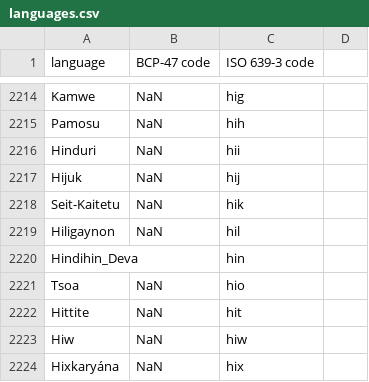
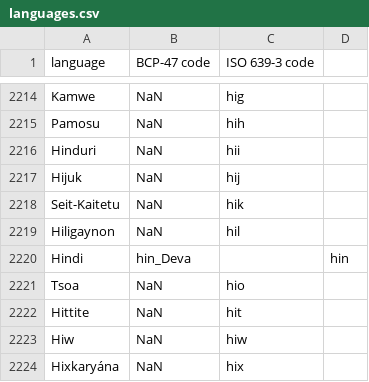
Before and after one commit to Bridgeconn/ai-translator-monorepo, a CSV file: BACKEND/docs/languages.csv, drawn as a sheet; only a part is shown, gaps mark what is left out.

Commit message:
fix: add missing comma in language.csv to fix syntax error

```diff
--- a/BACKEND/docs/languages.csv
+++ b/BACKEND/docs/languages.csv
@@ -2219,3 +2219,3 @@ Seit-Kaitetu,NaN,hik
 Hiligaynon,NaN,hil
-Hindihin_Deva,,hin
+Hindi,hin_Deva,,hin
 Tsoa,NaN,hio
```
